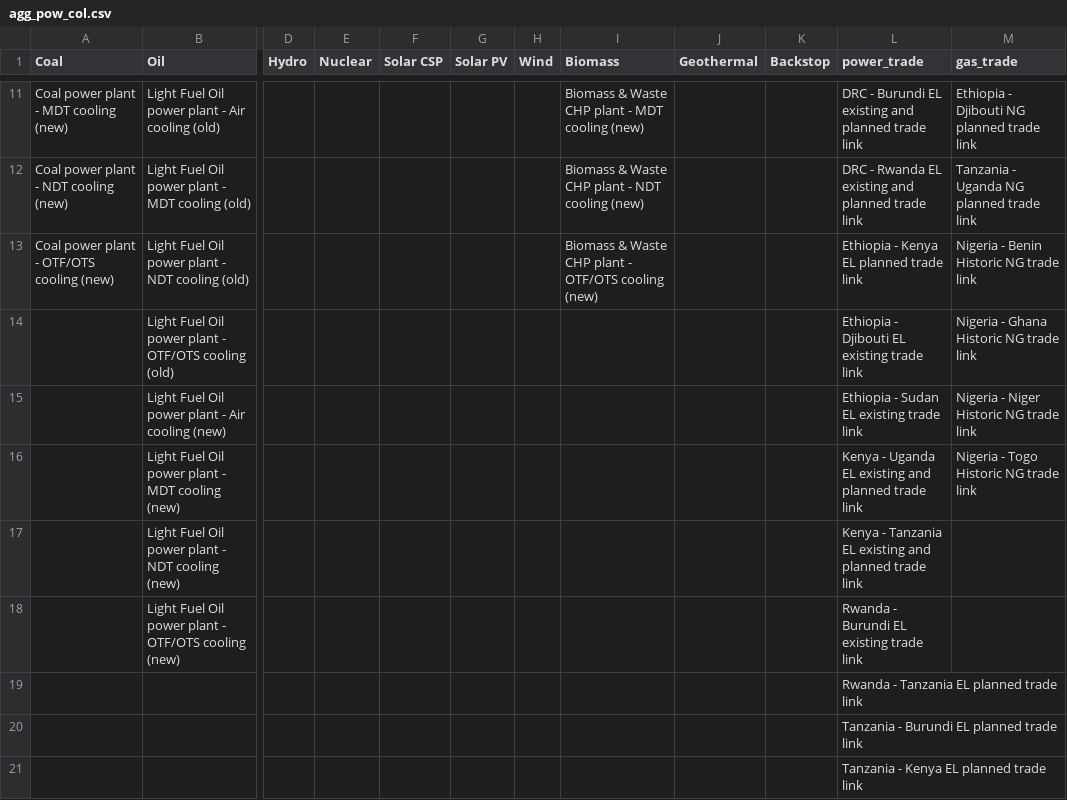
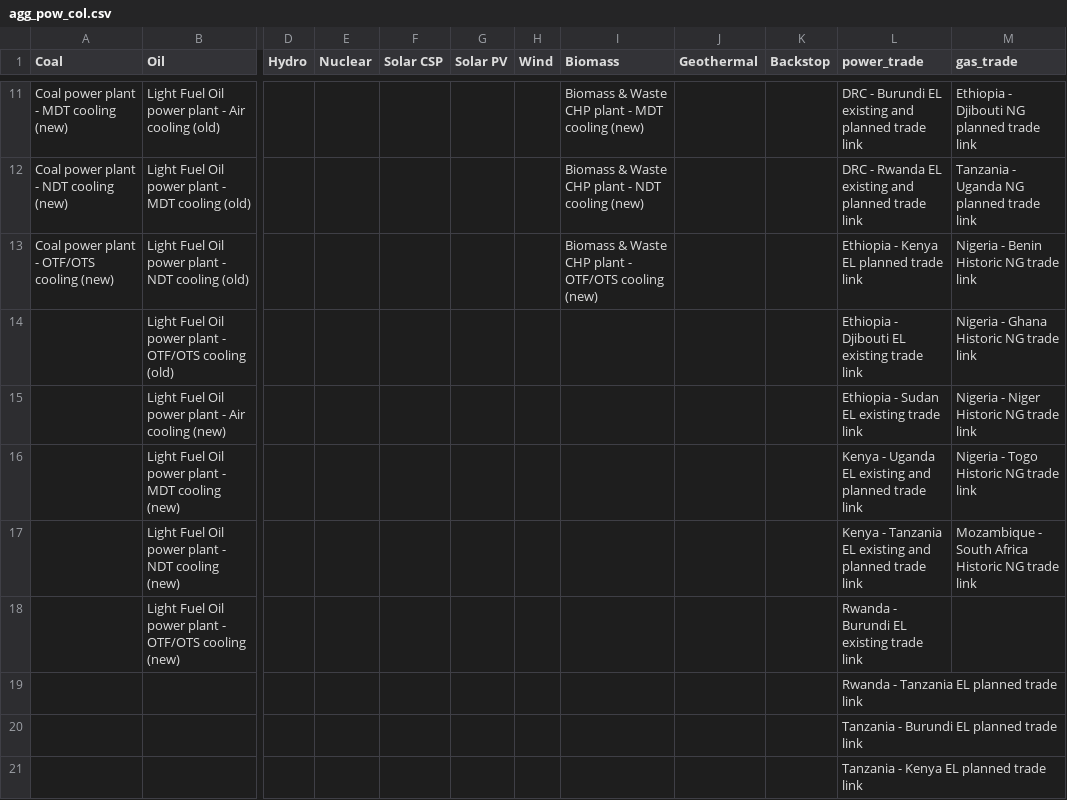
Before and after one commit to vignesh1987/ipywidgets, a CSV file: agg_pow_col.csv, drawn as a sheet; only a part is shown, gaps mark what is left out; the diff names each change by its address in the sheet, - before the commit and + after, or states it on an @@ line.

Commit message:
Update agg_pow_col.csv

```diff
--- a/agg_pow_col.csv
+++ b/agg_pow_col.csv
-M17 (gas_trade): (empty)
+M17 (gas_trade): Mozambique - South Africa Historic NG trade link
```
